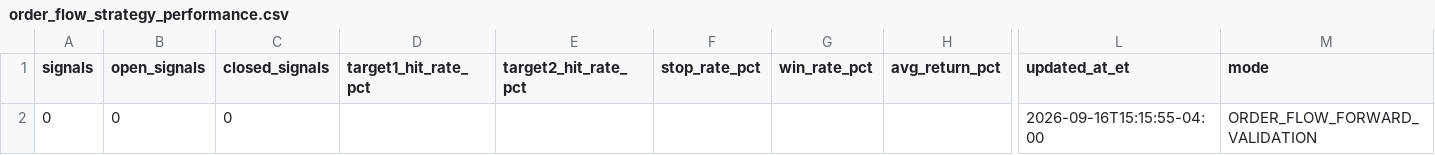
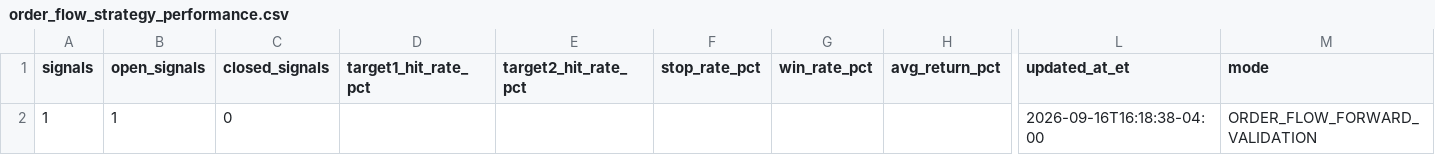
Before and after one commit to AmolBhosale1989/ai-market-scanner, a CSV file: dashboard-data/order_flow_strategy_performance.csv, drawn as a sheet; only a part is shown, gaps mark what is left out; removed rows and columns are numbered as before the commit, all else as after; rows hold the shown columns only; the diff names each change by its address in the sheet, - before the commit and + after, or states it on an @@ line.

```diff
--- a/dashboard-data/order_flow_strategy_performance.csv
+++ b/dashboard-data/order_flow_strategy_performance.csv
-row 2: 0 | 0 | 0 |  |  |  |  |  | 2026-09-16T15:15:55-04:00 | ORDER_FLOW_FORWARD_VALIDATION
+row 2: 1 | 1 | 0 |  |  |  |  |  | 2026-09-16T16:18:38-04:00 | ORDER_FLOW_FORWARD_VALIDATION
```
Also changed, not shown: dashboard-data/daily_top_pick_summary.csv, dashboard-data/order_flow_strategy_journal.csv, 9 other files.
